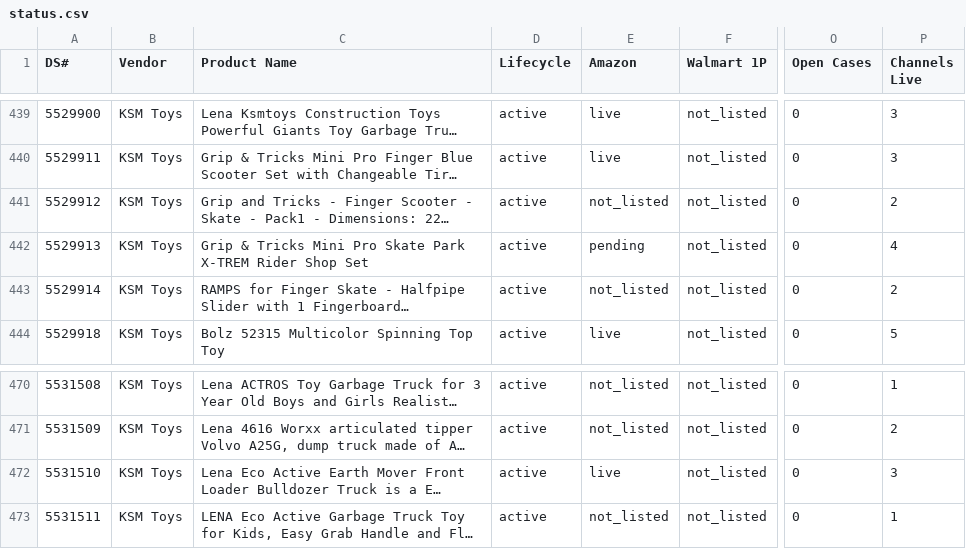
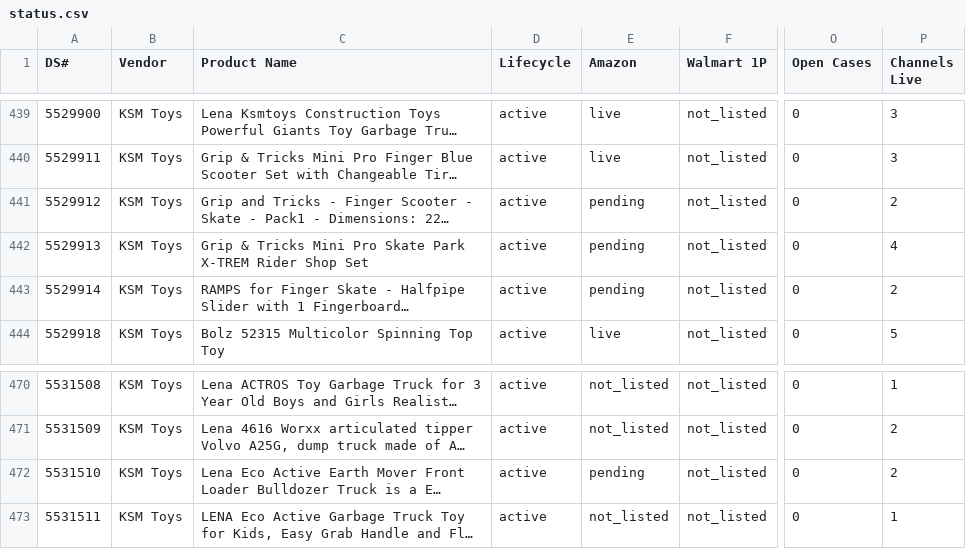
Before and after one commit to jmaitner/DS_Setup_Repo, a CSV file: index/status.csv, drawn as a sheet; only a part is shown, gaps mark what is left out; long unchanged cells end in …; the diff covers the shown part only; the diff names each change by its address in the sheet, - before the commit and + after, or states it on an @@ line.

```diff
--- a/index/status.csv
+++ b/index/status.csv
-E441 (Amazon): not_listed
+E441 (Amazon): pending
-E443 (Amazon): not_listed
+E443 (Amazon): pending
-E472 (Amazon): live
+E472 (Amazon): pending
-P472 (Channels Live): 3
+P472 (Channels Live): 2
```
Also changed, not shown: 30 edited cells elsewhere in this file, 19 other files.
